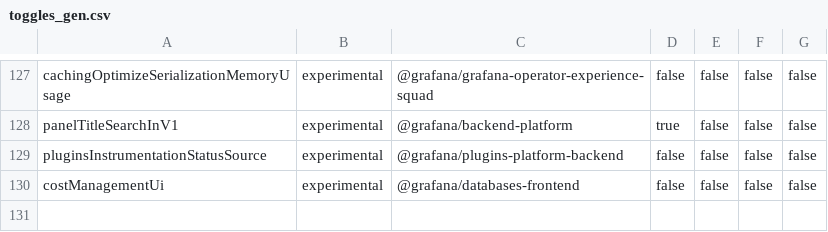
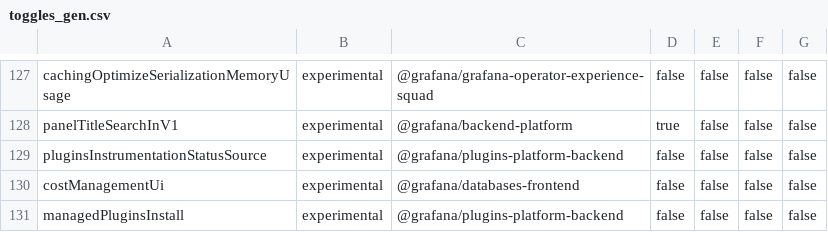
Before and after one commit to hanzoai/dashboards, a CSV file: pkg/services/featuremgmt/toggles_gen.csv, drawn as a sheet; only a part is shown, gaps mark what is left out.

Commit message:
Plugins: Add feat toggle to install managed plugins (#75973)

```diff
--- a/pkg/services/featuremgmt/toggles_gen.csv
+++ b/pkg/services/featuremgmt/toggles_gen.csv
@@ -130 +130,2 @@ pluginsInstrumentationStatusSource,experimental,@grafana/plugins-platform-backen
 costManagementUi,experimental,@grafana/databases-frontend,false,false,false,false
+managedPluginsInstall,experimental,@grafana/plugins-platform-backend,false,false,false,false
```
Also changed, not shown: 4 other files.
